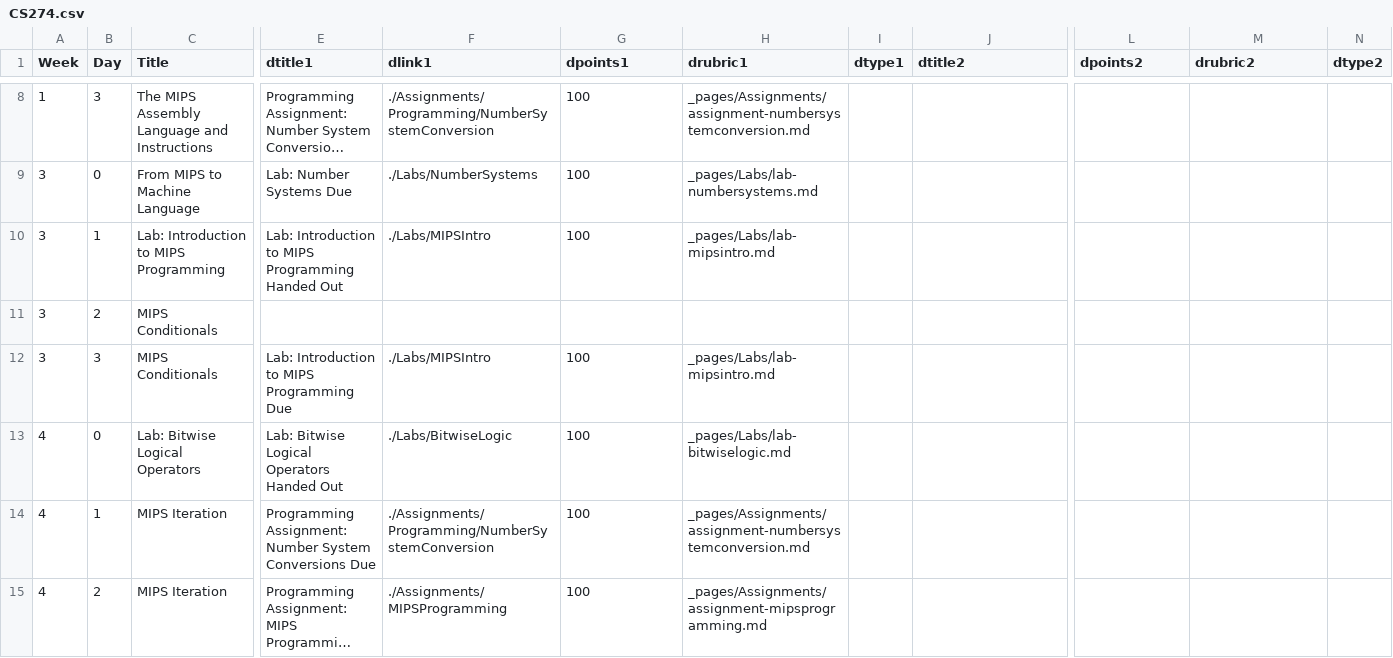
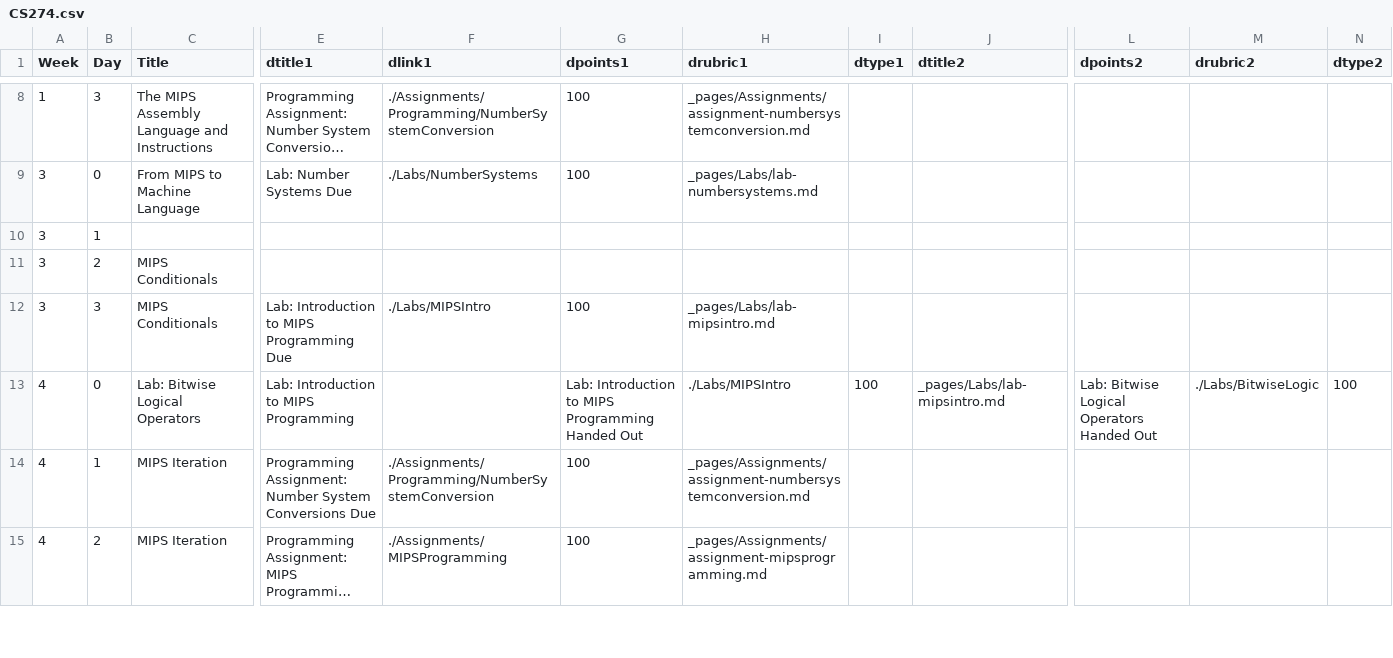
Before and after one commit to BillJr99/Ursinus-CS274, a CSV file: _pages/CS274.csv, drawn as a sheet; only a part is shown, gaps mark what is left out; long unchanged cells end in …; removed rows and columns are numbered as before the commit, all else as after; rows hold the shown columns only; the diff names each change by its address in the sheet, - before the commit and + after, or states it on an @@ line.

Commit message:
Due dates

```diff
--- a/_pages/CS274.csv
+++ b/_pages/CS274.csv
-row 10: 3 | 1 | Lab: Introduction to MIPS Programming | Lab: Introduction to MIPS Programming Handed Out | ./Labs/MIPSIntro | 100 | _pages/Labs/lab-mipsintro.md
+row 10: 3 | 1
-row 13: 4 | 0 | Lab: Bitwise Logical Operators | Lab: Bitwise Logical Operators Handed Out | ./Labs/BitwiseLogic | 100 | _pages/Labs/lab-bitwiselogic.md
+row 13: 4 | 0 | Lab: Bitwise Logical Operators | Lab: Introduction to MIPS Programming |  | Lab: Introduction to MIPS Programming Handed Out | ./Labs/MIPSIntro | 100 | _pages/Labs/lab-mipsintro.md | Lab: Bitwise Logical Operators Handed Out | ./Labs/BitwiseLogic | 100
```
